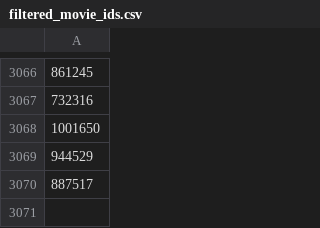
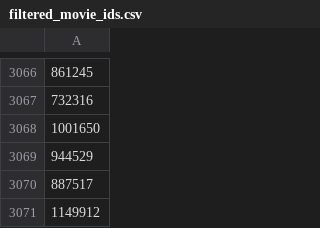
Before and after one commit to holmesredding/screendiary-web-assets, a CSV file: misc/filtered_movie_ids.csv, drawn as a sheet; only a part is shown, gaps mark what is left out; the diff names each change by its address in the sheet, - before the commit and + after, or states it on an @@ line.

```diff
--- a/misc/filtered_movie_ids.csv
+++ b/misc/filtered_movie_ids.csv
+row 3071: 1149912
```
Also changed, not shown: 4 other files.
